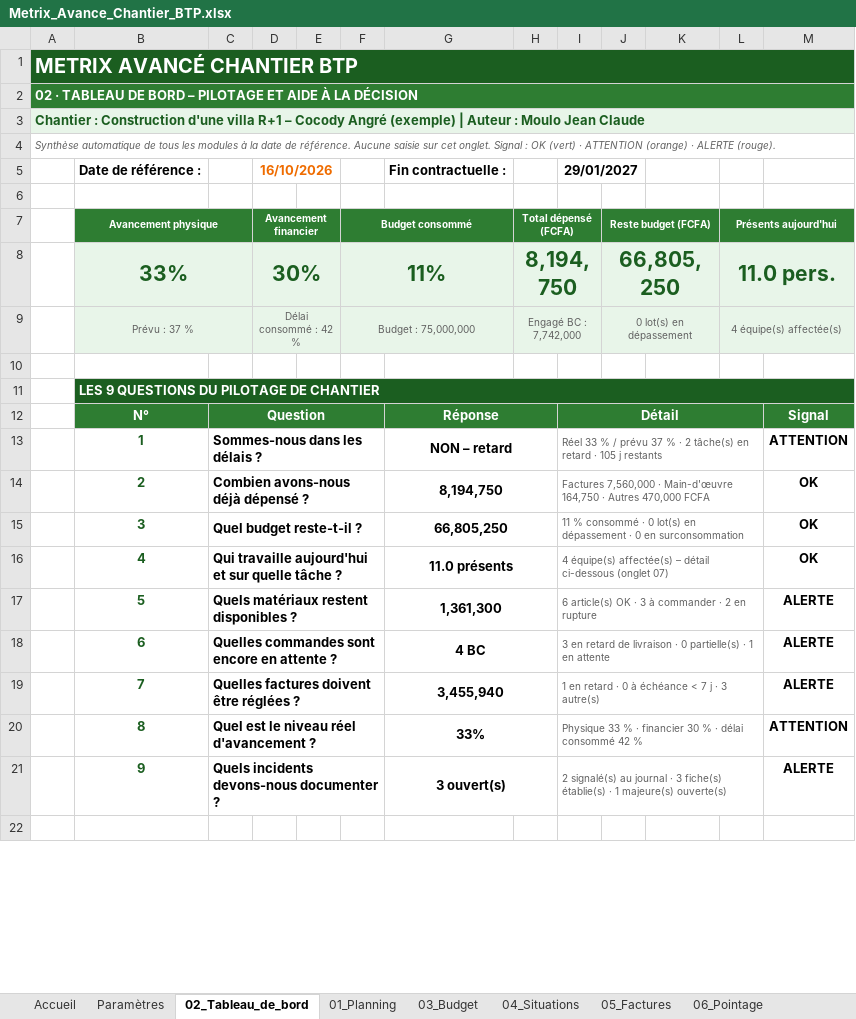
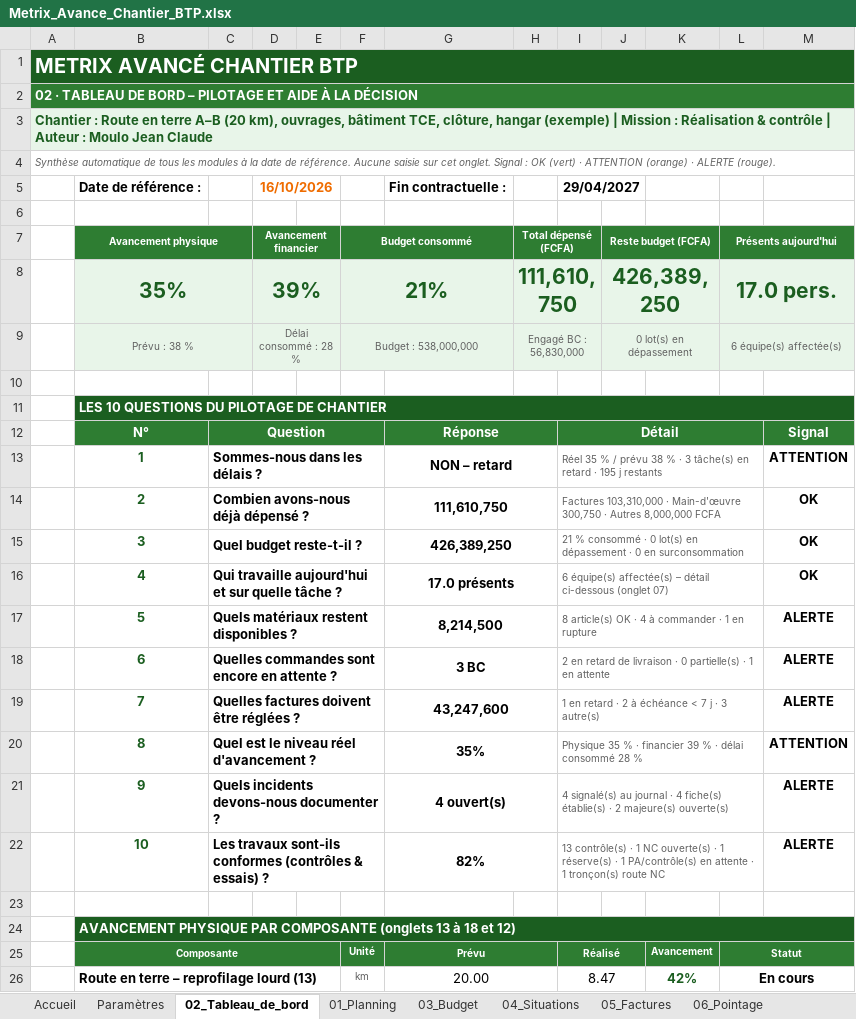
Before and after one commit to jeanclaude922014-coder/btp-devis-pro, an Excel workbook: outils/metrix/Metrix_Avance_Chantier_BTP.xlsx, sheet 02_Tableau_de_bord, drawn as a sheet; only a part is shown; the shorter side is filled out with more unchanged rows; values as stored, in another font and other column widths than the file's, no borders; charts and pictures and conditional formats not drawn; removed rows and columns are numbered as before the commit, all else as after; the diff covers the shown part only; the diff names each change by its address in the sheet, - before the commit and + after, or states it on an @@ line.

```diff
--- a/outils/metrix/Metrix_Avance_Chantier_BTP.xlsx (sheet 02_Tableau_de_bord)
+++ b/outils/metrix/Metrix_Avance_Chantier_BTP.xlsx (sheet 02_Tableau_de_bord)
-A3: Chantier : Construction d'une villa R+1 – Cocody Angré (exemple) | Auteur…
+A3: Chantier : Route en terre A–B (20 km), ouvrages, bâtiment TCE, clôture, hangar (exemple) | Mission : Réalisation & contrôle | Auteur…
-I5: 29/01/2027
+I5: 29/04/2027
-row 8:  | 33% |  | 30% |  | 11% |  | 8,194,750 |  | 66,805,250 |  | 11.0 pers.
+row 8:  | 35% |  | 39% |  | 21% |  | 111,610,750 |  | 426,389,250 |  | 17.0 pers.
-B9 (Avancement physique): Prévu : 37 %
+B9 (Avancement physique): Prévu : 38 %
-D9 (Avancement financier): Délai consommé : 42 %
+D9 (Avancement financier): Délai consommé : 28 %
-F9 (Budget consommé): Budget : 75,000,000
+F9 (Budget consommé): Budget : 538,000,000
-H9 (Total dépensé (FCFA)): Engagé BC : 7,742,000
+H9 (Total dépensé (FCFA)): Engagé BC : 56,830,000
-L9 (Présents aujourd'hui): 4 équipe(s) affectée(s)
+L9 (Présents aujourd'hui): 6 équipe(s) affectée(s)
-B11 (Avancement physique): LES 9 QUESTIONS DU PILOTAGE DE CHANTIER
+B11 (Avancement physique): LES 10 QUESTIONS DU PILOTAGE DE CHANTIER
-I13: Réel 33 % / prévu 37 % · 2 tâche(s) en retard · 105 j restants
+I13: Réel 35 % / prévu 38 % · 3 tâche(s) en retard · 195 j restants
-G14: 8,194,750
+G14: 111,610,750
-I14: Factures 7,560,000 · Main-d'œuvre 164,750 · Autres 470,000 FCFA
+I14: Factures 103,310,000 · Main-d'œuvre 300,750 · Autres 8,000,000 FCFA
-G15: 66,805,250
+G15: 426,389,250
-I15: 11 % consommé…
+I15: 21 % consommé…
-G16: 11.0 présents
+G16: 17.0 présents
-I16: 4 équipe(s) affectée(s)…
+I16: 6 équipe(s) affectée(s)…
-G17: 1,361,300
+G17: 8,214,500
-I17: 6 article(s) OK · 3 à commander · 2 en rupture
+I17: 8 article(s) OK · 4 à commander · 1 en rupture
-G18: 4 BC
+G18: 3 BC
-I18: 3 en retard…
+I18: 2 en retard…
-G19: 3,455,940
+G19: 43,247,600
-I19: 1 en retard · 0 à échéance < 7 j · 3 autre(s)
+I19: 1 en retard · 2 à échéance < 7 j · 3 autre(s)
-G20: 33%
+G20: 35%
-I20: Physique 33 % · financier 30 % · délai consommé 42 %
+I20: Physique 35 % · financier 39 % · délai consommé 28 %
-G21: 3 ouvert(s)
+G21: 4 ouvert(s)
-I21: 2 signalé(s) au journal · 3 fiche(s) établie(s) · 1 majeure(s) ouverte(s)
+I21: 4 signalé(s) au journal · 4 fiche(s) établie(s) · 2 majeure(s) ouverte(s)
+row 22:  | 10 | Les travaux sont-ils conformes (contrôles & essais) ? |  |  |  | 82% |  | 13 contrôle(s) · 1 NC ouverte(s) · 1 réserve(s) · 1 PA/contrôle(s) en attente · 1 tronçon(s) route NC |  |  |  | ALERTE
+row 23: (empty)
+row 24:  | AVANCEMENT PHYSIQUE PAR COMPOSANTE (onglets 13 à 18 et 12)
+row 25:  | Composante |  |  |  | Unité | Prévu |  | Réalisé |  | Avancement | Statut
+row 26:  | Route en terre – reprofilage lourd (13) |  |  |  | km | 20.00 |  | 8.47 |  | 42% | En cours
```
Also changed, not shown: 26 added rows, 15 removed rows and 24 edited cells elsewhere in this sheet, sheet 04_Situations, sheet 01_Planning, sheet 05_Factures, sheet 09b_Livraisons, sheet 06_Pointage, sheet 03_Budget, 10 more sheets, other sheet tabs, formulas that keep their value, hidden cells, charts or pictures, 2 other files.
